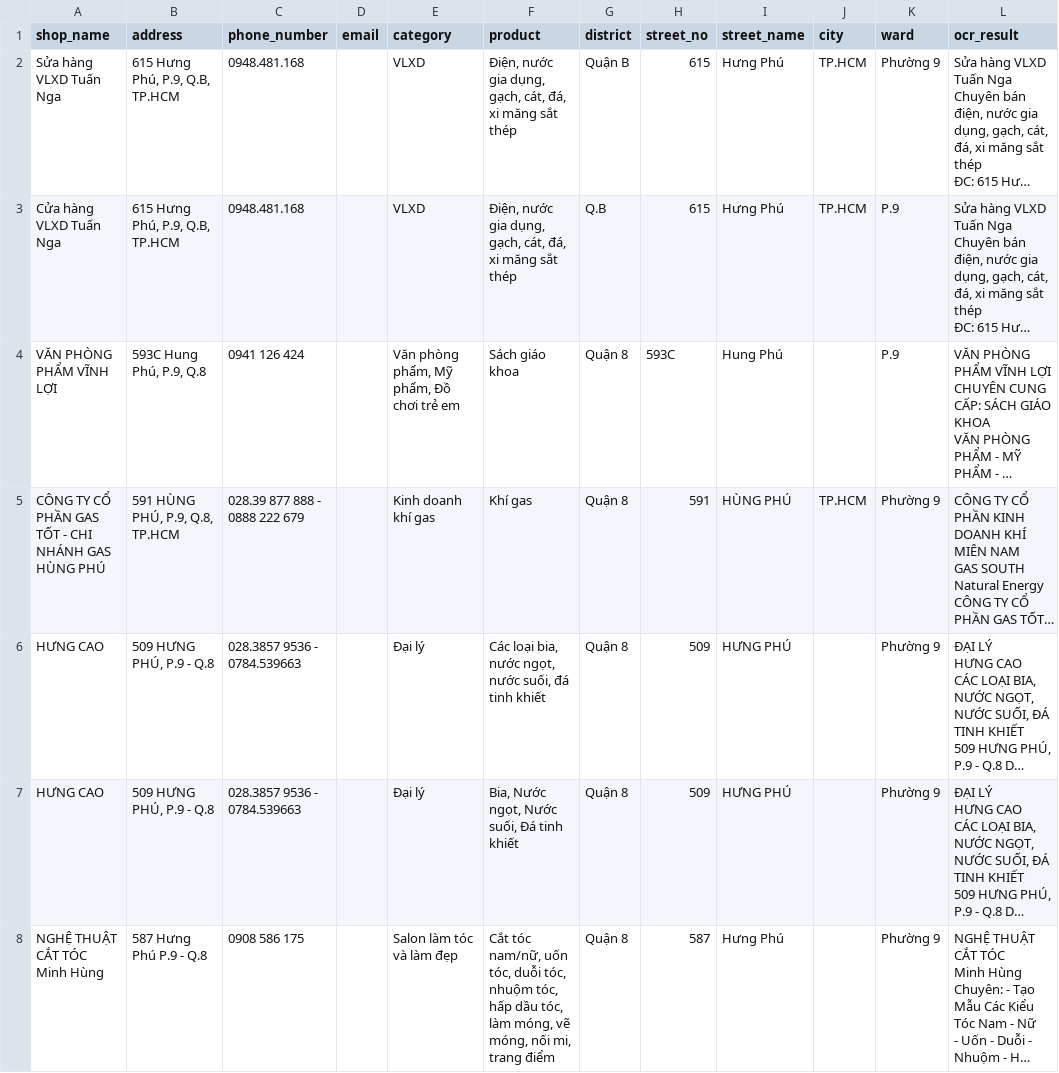
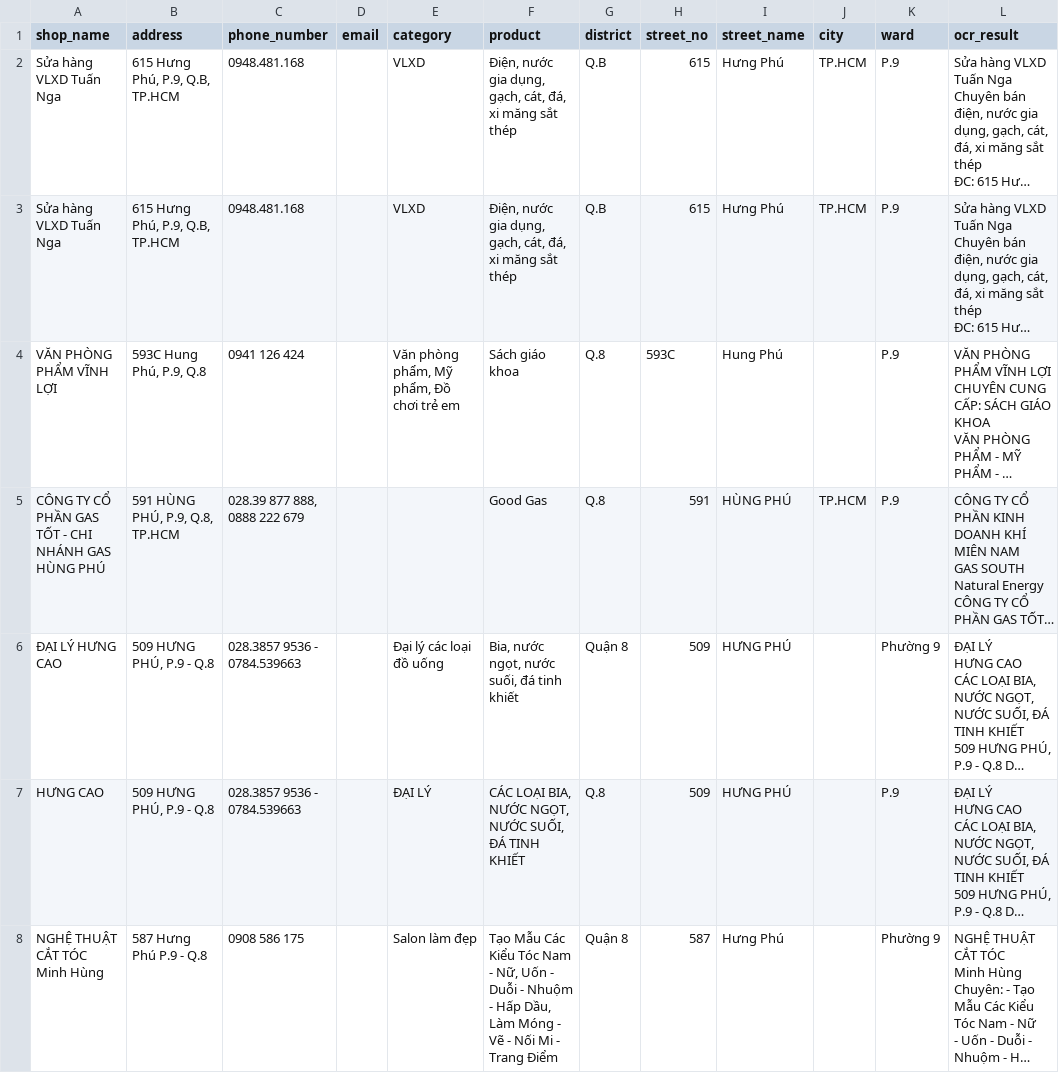
Before and after one commit to metwaroi31/Image-to-address, a CSV file: report.csv, drawn as a sheet; only a part is shown; long unchanged cells end in …; the diff covers the shown part only; the diff names each change by its address in the sheet, - before the commit and + after, or states it on an @@ line.

```diff
--- a/report.csv
+++ b/report.csv
-G2 (district): Quận B
+G2 (district): Q.B
-K2 (ward): Phường 9
+K2 (ward): P.9
-A3 (shop_name): Cửa hàng VLXD Tuấn Nga
+A3 (shop_name): Sửa hàng VLXD Tuấn Nga
-G4:G5 (district): Quận 8
+G4:G5 (district): Q.8
-C5 (phone_number): 028.39 877 888 - 0888 222 679
+C5 (phone_number): 028.39 877 888, 0888 222 679
-E5 (category): Kinh doanh khí gas
+E5 (category): (empty)
-F5 (product): Khí gas
+F5 (product): Good Gas
-K5 (ward): Phường 9
+K5 (ward): P.9
-A6 (shop_name): HƯNG CAO
+A6 (shop_name): ĐẠI LÝ HƯNG CAO
-E6 (category): Đại lý
+E6 (category): Đại lý các loại đồ uống
-F6 (product): Các loại bia, nước ngọt, nước suối, đá tinh khiết
+F6 (product): Bia, nước ngọt, nước suối, đá tinh khiết
-E7 (category): Đại lý
+E7 (category): ĐẠI LÝ
-F7 (product): Bia, Nước ngọt, Nước suối, Đá tinh khiết
+F7 (product): CÁC LOẠI BIA, NƯỚC NGỌT, NƯỚC SUỐI, ĐÁ TINH KHIẾT
-G7 (district): Quận 8
+G7 (district): Q.8
-K7 (ward): Phường 9
+K7 (ward): P.9
-E8 (category): Salon làm tóc và làm đẹp
+E8 (category): Salon làm đẹp
-F8 (product): Cắt tóc nam/nữ, uốn tóc, duỗi tóc, nhuộm tóc, hấp dầu tóc, làm móng, vẽ móng, nối mi, trang điểm
+F8 (product): Tạo Mẫu Các Kiểu Tóc Nam - Nữ, Uốn - Duỗi - Nhuộm - Hấp Dầu, Làm Móng - Vẽ - Nối Mi - Trang Điểm
```
Also changed, not shown: 4 added rows, 4 removed rows and 69 edited cells elsewhere in this file, 2 other files.
